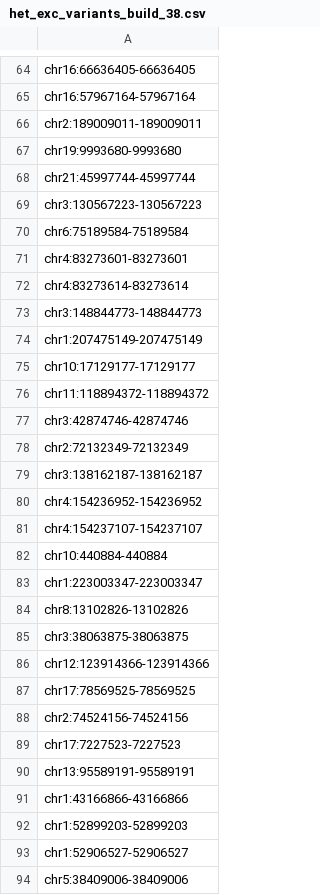
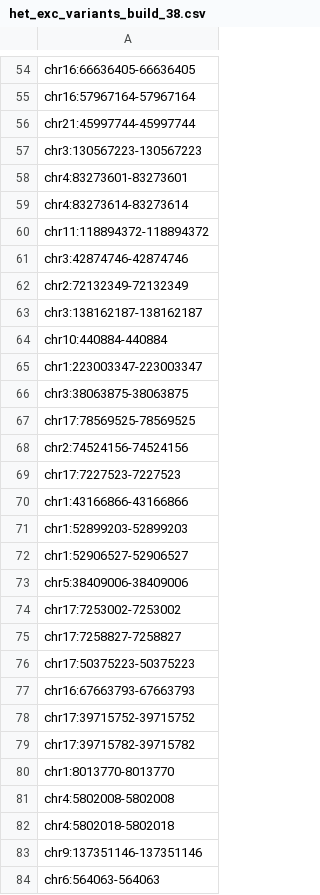
Before and after one commit to nabramovs/hwe, a CSV file: tables/het_exc_variants_build_38.csv, drawn as a sheet; only a part is shown, gaps mark what is left out; the shorter side is filled out with more unchanged rows; the diff covers the shown part only.

```diff
--- a/tables/het_exc_variants_build_38.csv
+++ b/tables/het_exc_variants_build_38.csv
@@ -65,12 +55,6 @@ chr16:66636405-66636405
 chr16:57967164-57967164
-chr2:189009011-189009011
-chr19:9993680-9993680
 chr21:45997744-45997744
 chr3:130567223-130567223
-chr6:75189584-75189584
 chr4:83273601-83273601
 chr4:83273614-83273614
-chr3:148844773-148844773
-chr1:207475149-207475149
-chr10:17129177-17129177
 chr11:118894372-118894372
@@ -79,9 +63,5 @@ chr2:72132349-72132349
 chr3:138162187-138162187
-chr4:154236952-154236952
-chr4:154237107-154237107
 chr10:440884-440884
 chr1:223003347-223003347
-chr8:13102826-13102826
 chr3:38063875-38063875
-chr12:123914366-123914366
 chr17:78569525-78569525
@@ -89,3 +69,2 @@ chr2:74524156-74524156
 chr17:7227523-7227523
-chr13:95589191-95589191
 chr1:43166866-43166866
```
Also changed, not shown: 59 removed rows elsewhere in this file, tables/het_exc_variants_bed.csv, 23 other files.
